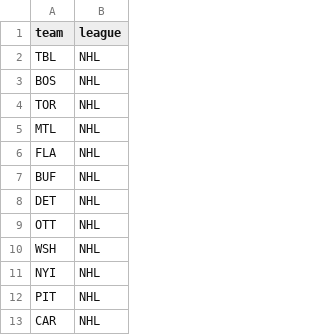
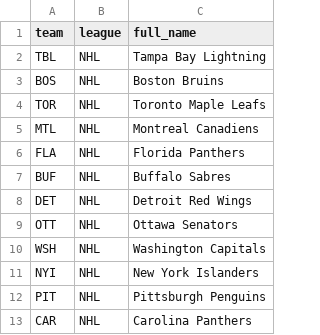
Before and after one commit to johngalimi/sportSnapshot, a CSV file: data_extraction/settings/reference.csv, drawn as a sheet; only a part is shown; the diff names each change by its address in the sheet, - before the commit and + after, or states it on an @@ line.

Commit message:
fill in full team names

```diff
--- a/data_extraction/settings/reference.csv
+++ b/data_extraction/settings/reference.csv
+column C (full_name), rows 2-13: Tampa Bay Lightning | Boston Bruins | Toronto Maple Leafs | Montreal Canadiens | Florida Panthers | Buffalo Sabres | Detroit Red Wings | Ottawa Senators | Washington Capitals | New York Islanders | Pittsburgh Penguins | Carolina Panthers
```
Also changed, not shown: 4 other files.
